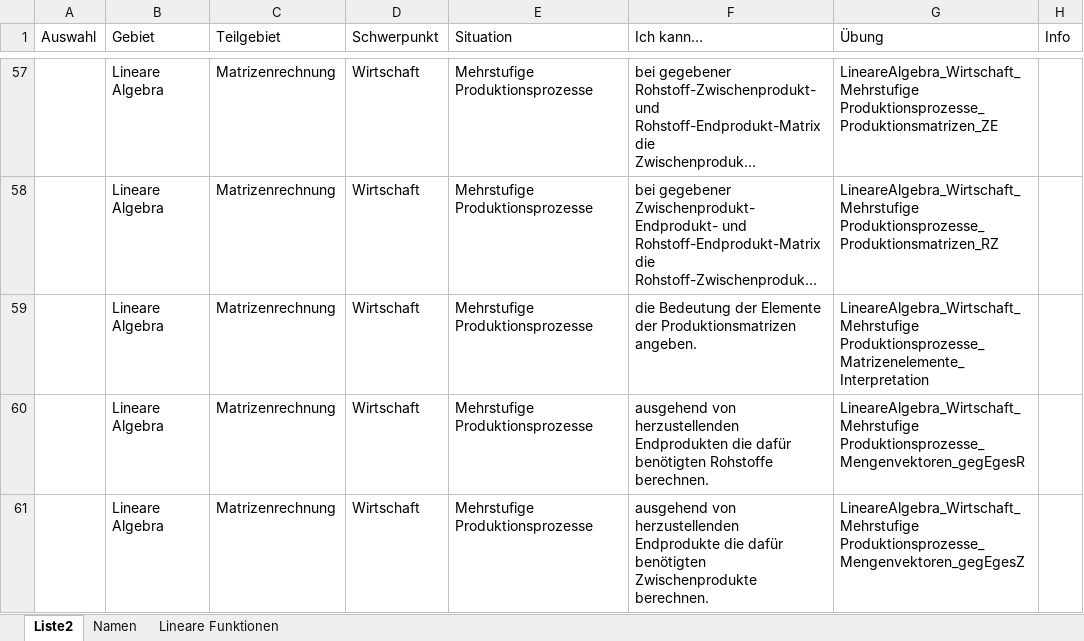
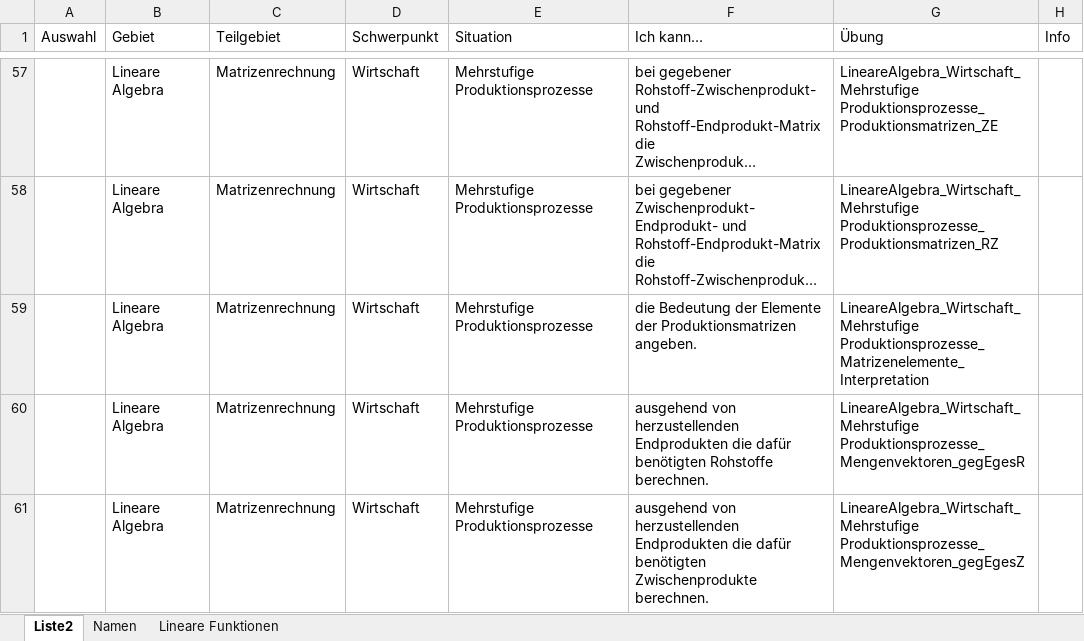
Before and after one commit to MatheDoc/digitalmath, an Excel workbook: liste.xlsx, sheet Liste2, drawn as a sheet; only a part is shown, gaps mark what is left out; long unchanged cells end in …; values as stored, in another font and other column widths than the file's, no borders; table styles not drawn; the diff covers the shown part only; the diff names each change by its address in the sheet, - before the commit and + after, or states it on an @@ line.

```diff
--- a/liste.xlsx (sheet Liste2)
+++ b/liste.xlsx (sheet Liste2)
-F61 (Ich kann…): …von herzustellenden Endprodukte die dafür…
+F61 (Ich kann…): …von herzustellenden Endprodukten die dafür…
```
Also changed, not shown: 4 edited cells elsewhere in this sheet.
